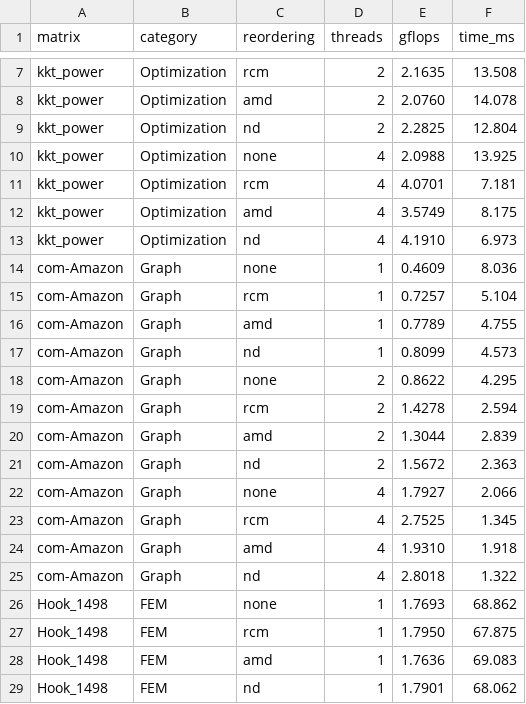
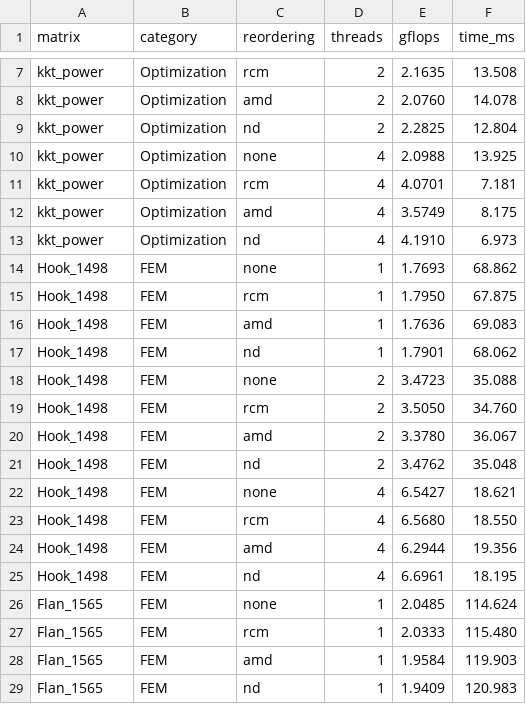
Before and after one commit to rafailsialakis/spmv-benchmark, a CSV file: arm_results/ios.csv, drawn as a sheet; only a part is shown, gaps mark what is left out; the shorter side is filled out with more unchanged rows; the diff names each change by its address in the sheet, - before the commit and + after, or states it on an @@ line.

```diff
--- a/arm_results/ios.csv
+++ b/arm_results/ios.csv
-row 14: com-Amazon | Graph | none | 1 | 0.4609 | 8.036
-row 15: com-Amazon | Graph | rcm | 1 | 0.7257 | 5.104
-row 16: com-Amazon | Graph | amd | 1 | 0.7789 | 4.755
-row 17: com-Amazon | Graph | nd | 1 | 0.8099 | 4.573
-row 18: com-Amazon | Graph | none | 2 | 0.8622 | 4.295
-row 19: com-Amazon | Graph | rcm | 2 | 1.4278 | 2.594
-row 20: com-Amazon | Graph | amd | 2 | 1.3044 | 2.839
-row 21: com-Amazon | Graph | nd | 2 | 1.5672 | 2.363
-row 22: com-Amazon | Graph | none | 4 | 1.7927 | 2.066
-row 23: com-Amazon | Graph | rcm | 4 | 2.7525 | 1.345
-row 24: com-Amazon | Graph | amd | 4 | 1.9310 | 1.918
-row 25: com-Amazon | Graph | nd | 4 | 2.8018 | 1.322
```
Also changed, not shown: arm_results/cold.csv, arm_results/metrics.csv, 6 other files.
